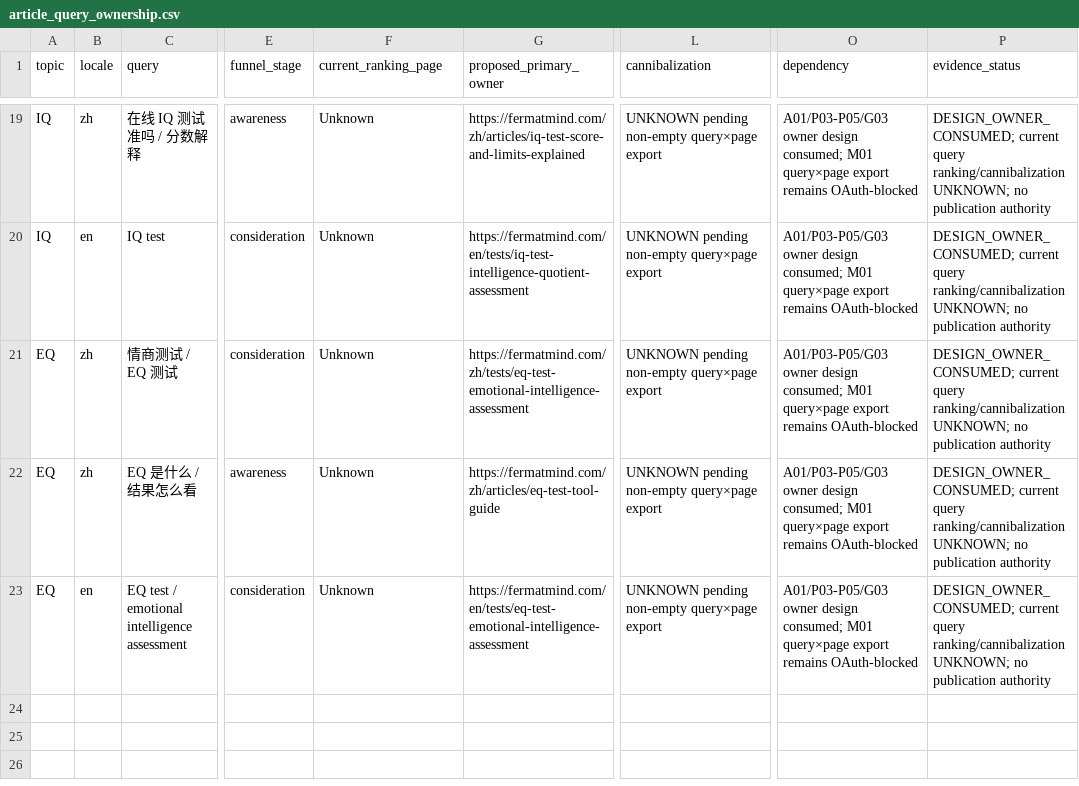
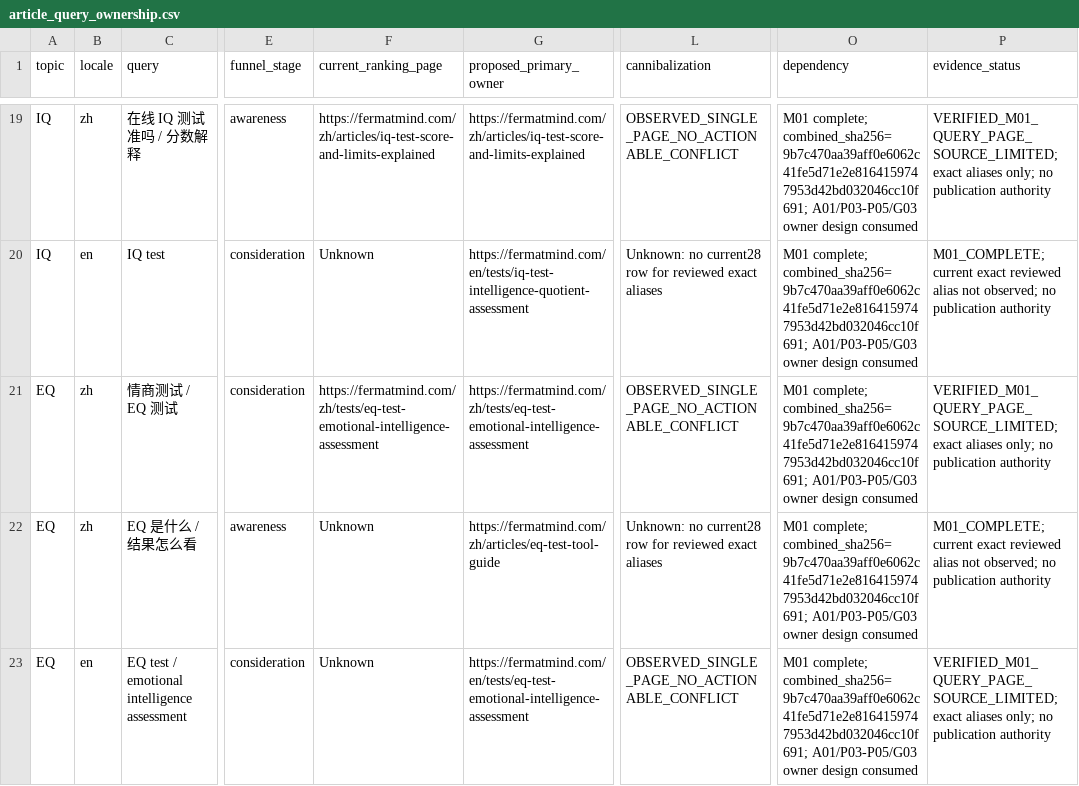
Before and after one commit to fermatmind/fap-web, a CSV file: docs/research/marketing-growth/FERMATMIND-MARKETING-GROWTH-DEEP-SCAN-01/window-05-seo-articles/article_query_ownership.csv, drawn as a sheet; only a part is shown, gaps mark what is left out; the diff covers the shown part only; the diff names each change by its address in the sheet, - before the commit and + after, or states it on an @@ line.

Commit message:
docs(seo): apply Window5 M01 query-page delta (#2034)

```diff
--- a/docs/research/marketing-growth/FERMATMIND-MARKETING-GROWTH-DEEP-SCAN-01/window-05-seo-articles/article_query_ownership.csv
+++ b/docs/research/marketing-growth/FERMATMIND-MARKETING-GROWTH-DEEP-SCAN-01/window-05-seo-articles/article_query_ownership.csv
-F19 (current_ranking_page): Unknown
+F19 (current_ranking_page): https://fermatmind.com/zh/articles/iq-test-score-and-limits-explained
-L19 (cannibalization): UNKNOWN pending non-empty query×page export
+L19 (cannibalization): OBSERVED_SINGLE_PAGE_NO_ACTIONABLE_CONFLICT
-O19:O23 (dependency): A01/P03-P05/G03 owner design consumed; M01 query×page export remains OAuth-blocked
+O19:O23 (dependency): M01 complete; combined_sha256=9b7c470aa39aff0e6062c41fe5d71e2e8164159747953d42bd032046cc10f691; A01/P03-P05/G03 owner design consumed
-P19 (evidence_status): DESIGN_OWNER_CONSUMED; current query ranking/cannibalization UNKNOWN; no publication…
+P19 (evidence_status): VERIFIED_M01_QUERY_PAGE_SOURCE_LIMITED; exact aliases only; no publication…
-L20 (cannibalization): UNKNOWN pending non-empty query×page export
+L20 (cannibalization): Unknown: no current28 row for reviewed exact aliases
-P20 (evidence_status): DESIGN_OWNER_CONSUMED; current query ranking/cannibalization UNKNOWN; no publication…
+P20 (evidence_status): M01_COMPLETE; current exact reviewed alias not observed; no publication…
-F21 (current_ranking_page): Unknown
+F21 (current_ranking_page): https://fermatmind.com/zh/tests/eq-test-emotional-intelligence-assessment
-L21 (cannibalization): UNKNOWN pending non-empty query×page export
+L21 (cannibalization): OBSERVED_SINGLE_PAGE_NO_ACTIONABLE_CONFLICT
-P21 (evidence_status): DESIGN_OWNER_CONSUMED; current query ranking/cannibalization UNKNOWN; no publication…
+P21 (evidence_status): VERIFIED_M01_QUERY_PAGE_SOURCE_LIMITED; exact aliases only; no publication…
-L22 (cannibalization): UNKNOWN pending non-empty query×page export
+L22 (cannibalization): Unknown: no current28 row for reviewed exact aliases
-P22 (evidence_status): DESIGN_OWNER_CONSUMED; current query ranking/cannibalization UNKNOWN; no publication…
+P22 (evidence_status): M01_COMPLETE; current exact reviewed alias not observed; no publication…
-L23 (cannibalization): UNKNOWN pending non-empty query×page export
+L23 (cannibalization): OBSERVED_SINGLE_PAGE_NO_ACTIONABLE_CONFLICT
-P23 (evidence_status): DESIGN_OWNER_CONSUMED; current query ranking/cannibalization UNKNOWN; no publication…
+P23 (evidence_status): VERIFIED_M01_QUERY_PAGE_SOURCE_LIMITED; exact aliases only; no publication…
```
Also changed, not shown: 60 edited cells elsewhere in this file, docs/research/marketing-growth/FERMATMIND-MARKETING-GROWTH-DEEP-SCAN-01/window-05-seo-articles/article_cms_refresh_cohort.csv, docs/research/marketing-growth/FERMATMIND-MARKETING-GROWTH-DEEP-SCAN-01/window-05-seo-articles/article_top10_refresh_registry.csv, 24 other files.
